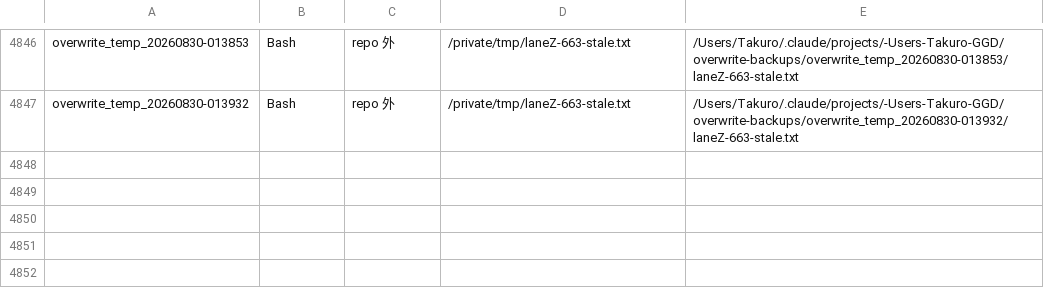
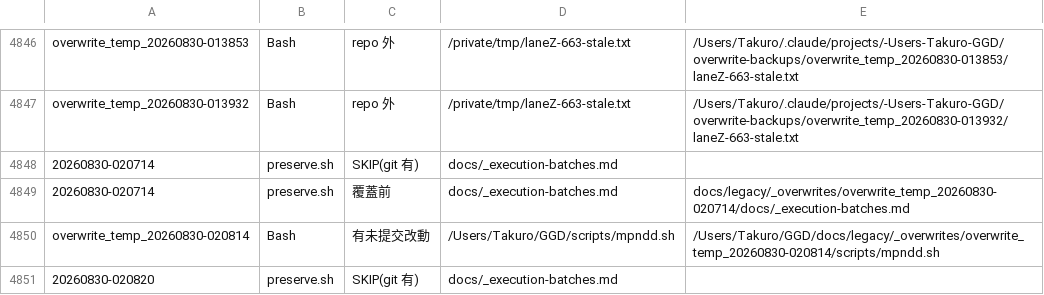
Before and after one commit to adms/GGD, a TSV file: docs/legacy/_overwrites/_ledger.tsv, drawn as a sheet; only a part is shown, gaps mark what is left out.

Commit message:
feat: **BMPNDD** —— 六步，⭐ 而 B 是被 owner 一句話揪出來的
> owner 2026-08-30（逐字，兩則）：
> 「整理近一週對話開票進戰情版(md) + push + note + discord + deploy => 我以後會簡稱 **MPNDD**」
> 「**寫入戰情版前 都會自動備份對吧？**」
> 「好 那我升級為 **備份戰情版.md** + … => 我以後會簡稱 **BMPNDD**」

## ⛔ 他問的那一句，答案當時是「**沒有**」

| 檔 | `_ledger.tsv` 裡的筆數 |
|---|---:|
| `docs/_release/ggd-board.html`（產生器**自己叫**留底）| **10** |
| `docs/_execution-batches.md`（我今天用 python 改了 5+ 次）| **1** |

⭐ 根因與 `gen_board.py` 那次**一模一樣**：`preserve-before-overwrite.py` 只攔
**Write／Edit／shell 重導**，⛔ 對 `Path.write_text()` **結構上失明**。

⚠️ ⭐ 而我今天早上才修好 html 那一份 —— **md 那一份就在旁邊，我沒有問「還有誰是同一條路」**。

## 落地

- **`scripts/preserve.sh`** —— 給「hook 看不見的寫入」用。
  ⭐ 兩條路都驗過：git 裡乾淨 ⇒ **只記帳**（⛔ 不重複備份，legacy 會爆）；有改動 ⇒ 真的複製。
- **`scripts/bmpndd.sh`** —— 六步。⭐ **B 是獨立的一步，⛔ 不是藏在 M 裡的一行** ——
  因為它會**自己失敗**（磁碟滿／權限／路徑變了），而藏起來的失敗讀起來就是「M 過了」。
  ⭐ B 失敗就**不往下走**（下一步會覆蓋它）。
- `mpndd.sh` 留成**轉接**，⛔ 不刪 —— 舊名字在對話與文件裡還活著。
- 閘 `boardMdPreserved.test.ts`：驗 B 在**動戰情版之前**、且 `preserve.sh` 兩條路都在。

## ⭐ M 步的判準也修對了

原本比對「近一週**所有**票」⇒ 逼人把 114 張**已關**的寫進現況板。
⇒ 改成只看**開著**的 —— ⭐ 戰情版是**現況**，⛔ 不是歸檔。

```diff
--- a/docs/legacy/_overwrites/_ledger.tsv
+++ b/docs/legacy/_overwrites/_ledger.tsv
@@ -4847 +4847,5 @@ overwrite_temp_20260830-013853	Bash	repo 外	/private/tmp/laneZ-663-stale.txt	/U
 overwrite_temp_20260830-013932	Bash	repo 外	/private/tmp/laneZ-663-stale.txt	/Users/Takuro/.claude/projects/-Users-Takuro-GGD/overwrite-backups/overwrite_temp_20260830-013932/laneZ-663-stale.txt
+20260830-020714	preserve.sh	SKIP(git 有)	docs/_execution-batches.md	
+20260830-020714	preserve.sh	覆蓋前	docs/_execution-batches.md	docs/legacy/_overwrites/overwrite_temp_20260830-020714/docs/_execution-batches.md
+overwrite_temp_20260830-020814	Bash	有未提交改動	/Users/Takuro/GGD/scripts/mpndd.sh	/Users/Takuro/GGD/docs/legacy/_overwrites/overwrite_temp_20260830-020814/scripts/mpndd.sh
+20260830-020820	preserve.sh	SKIP(git 有)	docs/_execution-batches.md	
```
Also changed, not shown: 4 other files.
